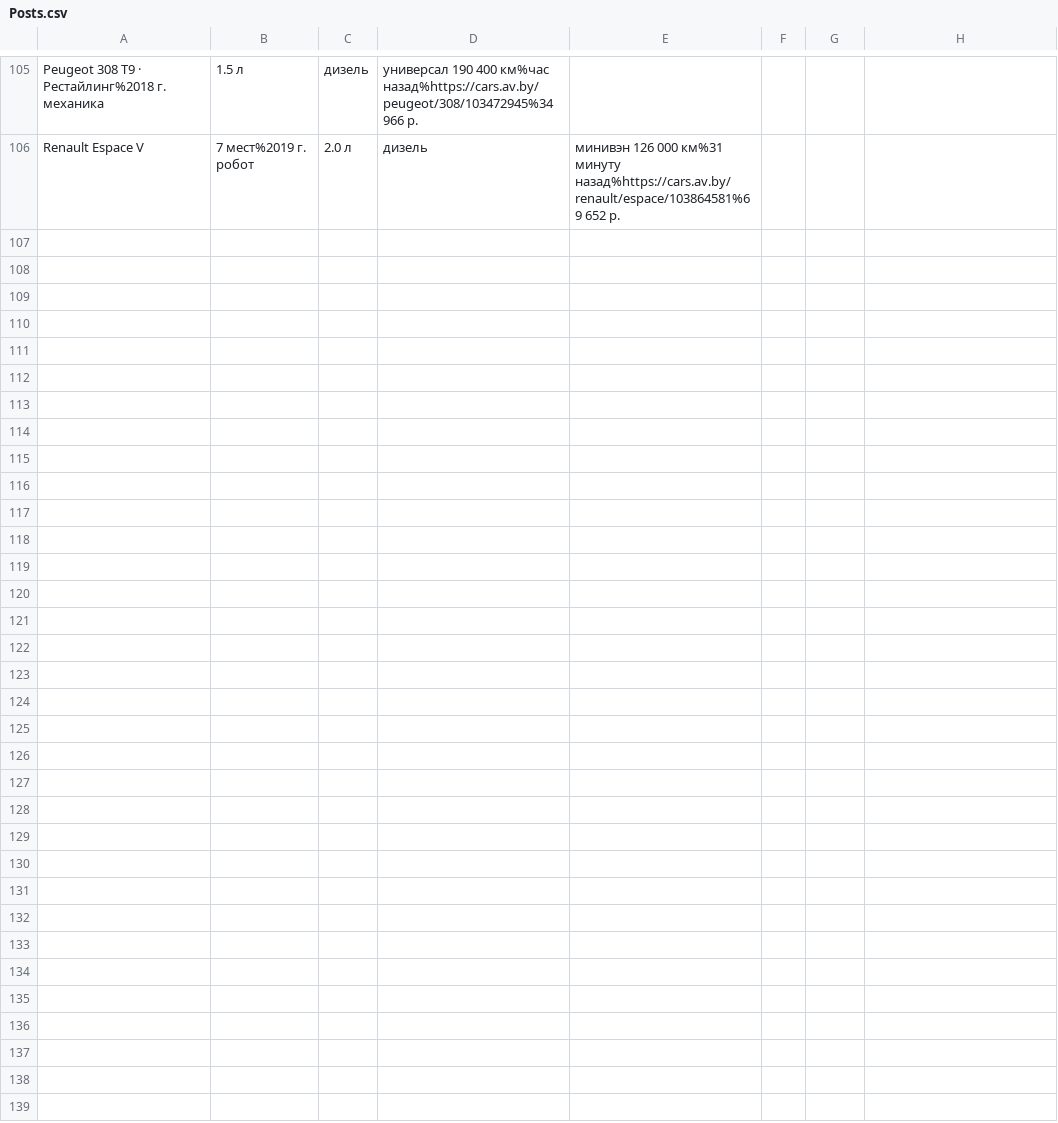
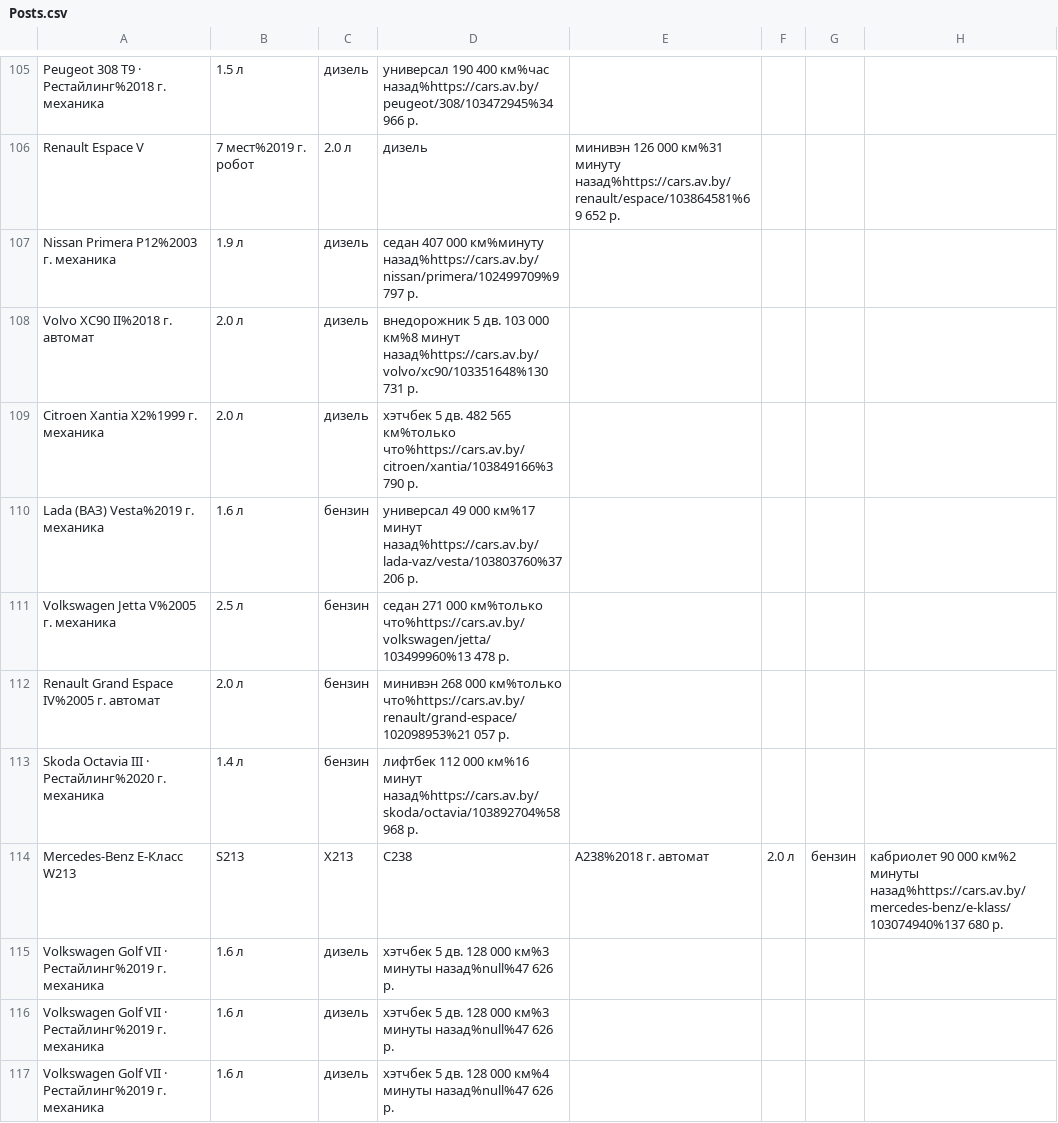
Before and after one commit to StasOger/parsApp, a CSV file: src/main/resources/Posts.csv, drawn as a sheet; only a part is shown, gaps mark what is left out; the diff names each change by its address in the sheet, - before the commit and + after, or states it on an @@ line.

```diff
--- a/src/main/resources/Posts.csv
+++ b/src/main/resources/Posts.csv
+row 107: Nissan Primera P12%2003 г. механика | 1.9 л | дизель | седан 407 000 км%минуту назад%https://cars.av.by/nissan/primera/102499709%9 797 р.
+row 108: Volvo XC90 II%2018 г. автомат | 2.0 л | дизель | внедорожник 5 дв. 103 000 км%8 минут назад%https://cars.av.by/volvo/xc90/103351648%130 731 р.
+row 109: Citroen Xantia X2%1999 г. механика | 2.0 л | дизель | хэтчбек 5 дв. 482 565 км%только что%https://cars.av.by/citroen/xantia/103849166%3 790 р.
+row 110: Lada (ВАЗ) Vesta%2019 г. механика | 1.6 л | бензин | универсал 49 000 км%17 минут назад%https://cars.av.by/lada-vaz/vesta/103803760%37 206 р.
+row 111: Volkswagen Jetta V%2005 г. механика | 2.5 л | бензин | седан 271 000 км%только что%https://cars.av.by/volkswagen/jetta/103499960%13 478 р.
+row 112: Renault Grand Espace IV%2005 г. автомат | 2.0 л | бензин | минивэн 268 000 км%только что%https://cars.av.by/renault/grand-espace/102098953%21 057 р.
+row 113: Skoda Octavia III · Рестайлинг%2020 г. механика | 1.4 л | бензин | лифтбек 112 000 км%16 минут назад%https://cars.av.by/skoda/octavia/103892704%58 968 р.
+row 114: Mercedes-Benz E-Класс W213 | S213 | X213 | C238 | A238%2018 г. автомат | 2.0 л | бензин | кабриолет 90 000 км%2 минуты назад%https://cars.av.by/mercedes-benz/e-klass/103074940%137 680 р.
+row 115: Volkswagen Golf VII · Рестайлинг%2019 г. механика | 1.6 л | дизель | хэтчбек 5 дв. 128 000 км%3 минуты назад%null%47 626 р.
+row 116: Volkswagen Golf VII · Рестайлинг%2019 г. механика | 1.6 л | дизель | хэтчбек 5 дв. 128 000 км%3 минуты назад%null%47 626 р.
+row 117: Volkswagen Golf VII · Рестайлинг%2019 г. механика | 1.6 л | дизель | хэтчбек 5 дв. 128 000 км%4 минуты назад%null%47 626 р.
```
Also changed, not shown: 5 other files.
